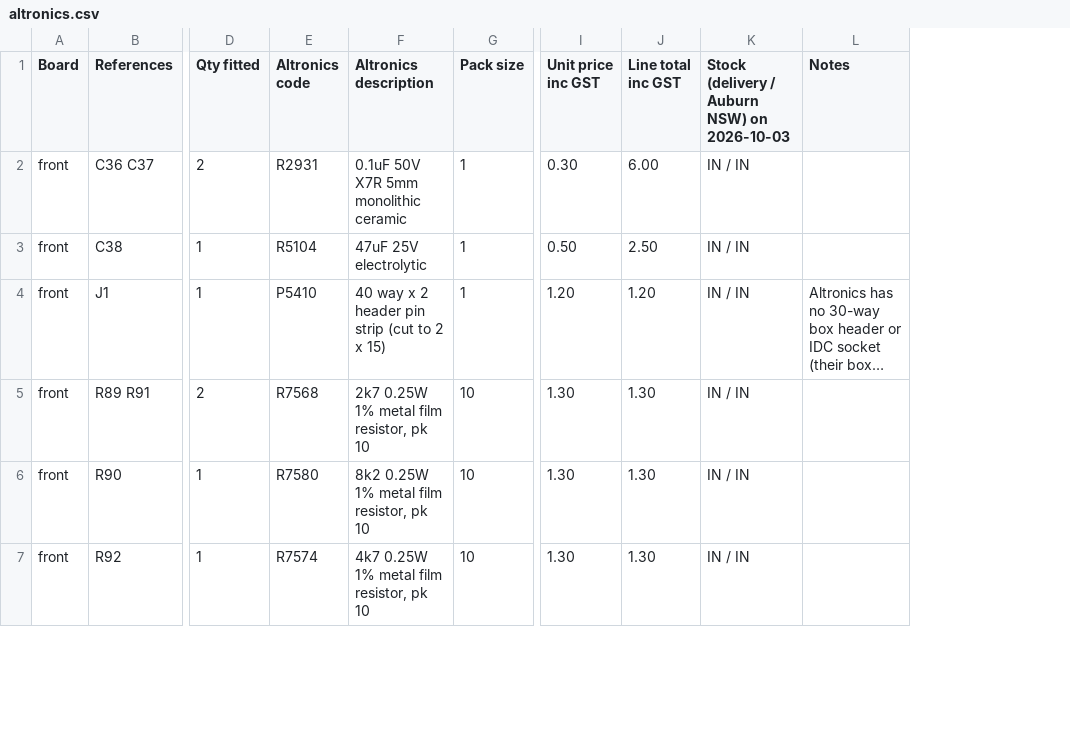
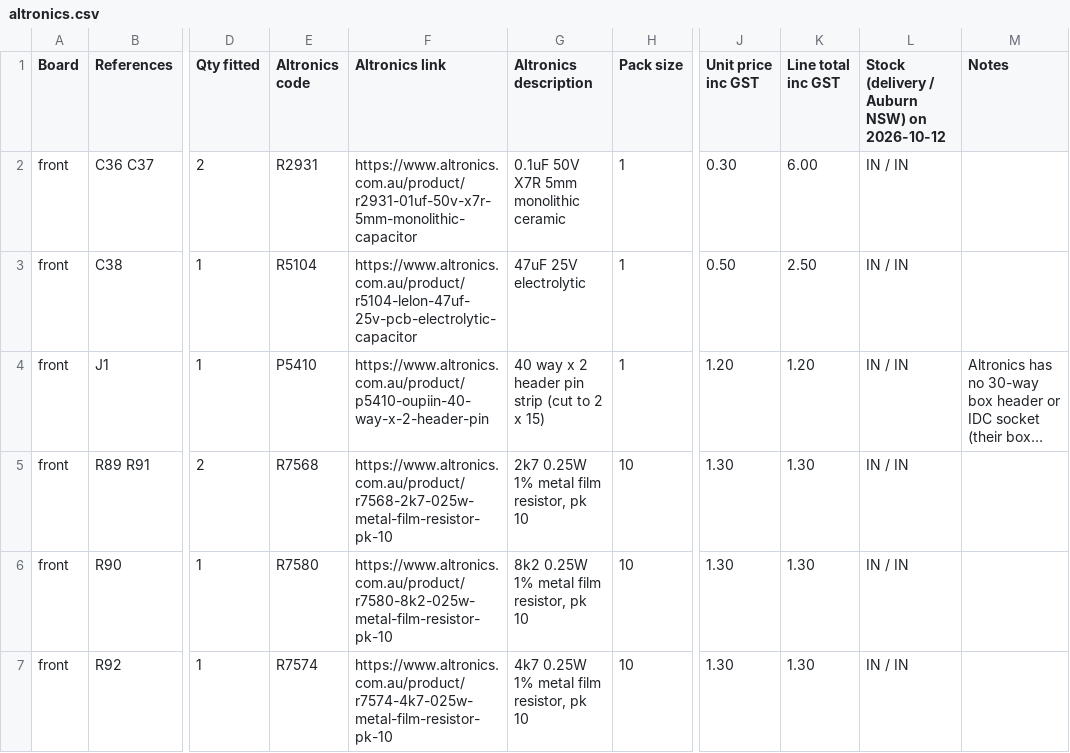
Before and after one commit to UTS-500-Series/Compressor, a CSV file: bom/altronics.csv, drawn as a sheet; only a part is shown, gaps mark what is left out; long unchanged cells end in …; addresses are those after the commit; the diff covers the shown part only; the diff names each change by its address in the sheet, - before the commit and + after, or states it on an @@ line.

Commit message:
BOM: Altronics links and stock, plus the BOM as ordered (#10)
Every Altronics line links to its product page and stock was re-read on 2026-10-12 off the store legend (red = Out of Stock). Adds bom/ordered.csv, the BOM as actually bought from Altronics and element14 for the first build.

```diff
--- a/bom/altronics.csv
+++ b/bom/altronics.csv
+column F (Altronics link), rows 2-7: https://www.altronics.com.au/product/r2931-01uf-50v-x7r-5mm-monolithic-capacitor | https://www.altronics.com.au/product/r5104-lelon-47uf-25v-pcb-electrolytic-capacitor | https://www.altronics.com.au/product/p5410-oupiin-40-way-x-2-header-pin | https://www.altronics.com.au/product/r7568-2k7-025w-metal-film-resistor-pk-10 | https://www.altronics.com.au/product/r7580-8k2-025w-metal-film-resistor-pk-10 | https://www.altronics.com.au/product/r7574-4k7-025w-metal-film-resistor-pk-10
-L1: Stock (delivery / Auburn NSW) on 2026-10-03
+L1: Stock (delivery / Auburn NSW) on 2026-10-12
```
Also changed, not shown: 13 edited cells elsewhere in this file, 3 other files.
